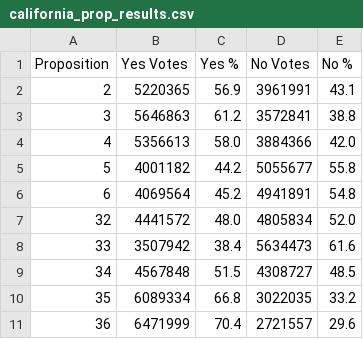
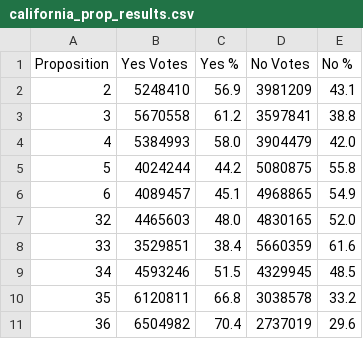
Before and after one commit to battaglir/JPR-Election-night-scraping, a CSV file: california_prop_results.csv, drawn as a sheet.

```diff
--- a/california_prop_results.csv
+++ b/california_prop_results.csv
@@ -1,11 +1,11 @@
 Proposition,Yes Votes,Yes %,No Votes,No %
-2,5220365,56.9,3961991,43.1
-3,5646863,61.2,3572841,38.8
-4,5356613,58.0,3884366,42.0
-5,4001182,44.2,5055677,55.8
-6,4069564,45.2,4941891,54.8
-32,4441572,48.0,4805834,52.0
-33,3507942,38.4,5634473,61.6
-34,4567848,51.5,4308727,48.5
-35,6089334,66.8,3022035,33.2
-36,6471999,70.4,2721557,29.6
+2,5248410,56.9,3981209,43.1
+3,5670558,61.2,3597841,38.8
+4,5384993,58.0,3904479,42.0
+5,4024244,44.2,5080875,55.8
+6,4089457,45.1,4968865,54.9
+32,4465603,48.0,4830165,52.0
+33,3529851,38.4,5660359,61.6
+34,4593246,51.5,4329945,48.5
+35,6120811,66.8,3038578,33.2
+36,6504982,70.4,2737019,29.6
```
Also changed, not shown: 5 other files.
